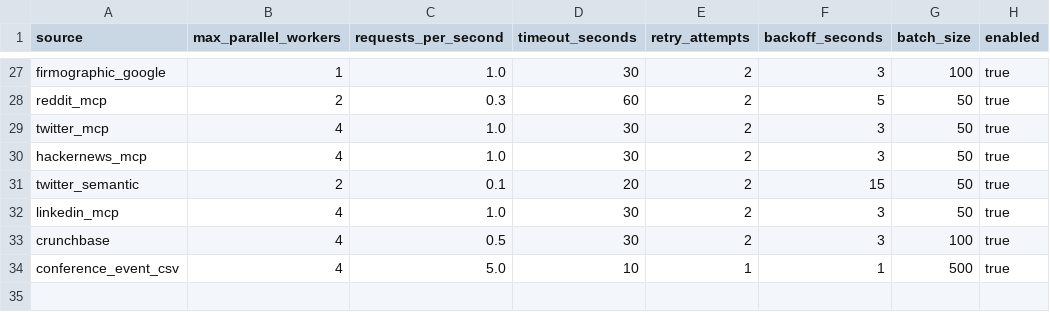
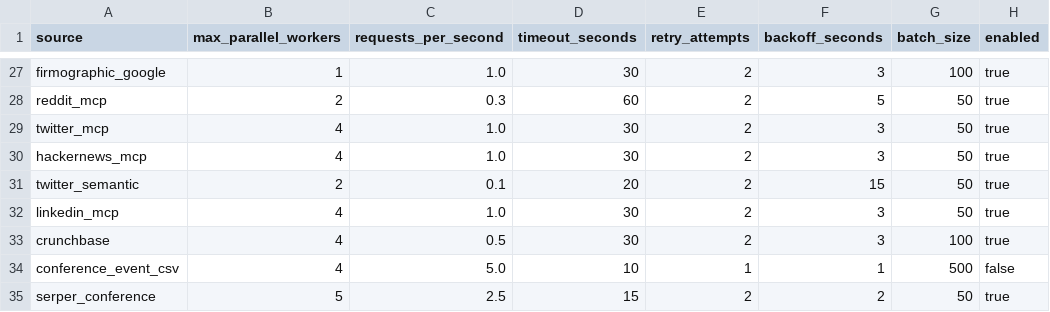
Before and after one commit to Riyami28/signals, a CSV file: config/source_execution_policy.csv, drawn as a sheet; only a part is shown, gaps mark what is left out.

```diff
--- a/config/source_execution_policy.csv
+++ b/config/source_execution_policy.csv
@@ -33,2 +33,3 @@ linkedin_mcp,4,1.0,30,2,3,50,true
 crunchbase,4,0.5,30,2,3,100,true
-conference_event_csv,4,5.0,10,1,1,500,true
+conference_event_csv,4,5.0,10,1,1,500,false
+serper_conference,5,2.5,15,2,2,50,true
```
Also changed, not shown: config/source_registry.csv, 4 other files.
